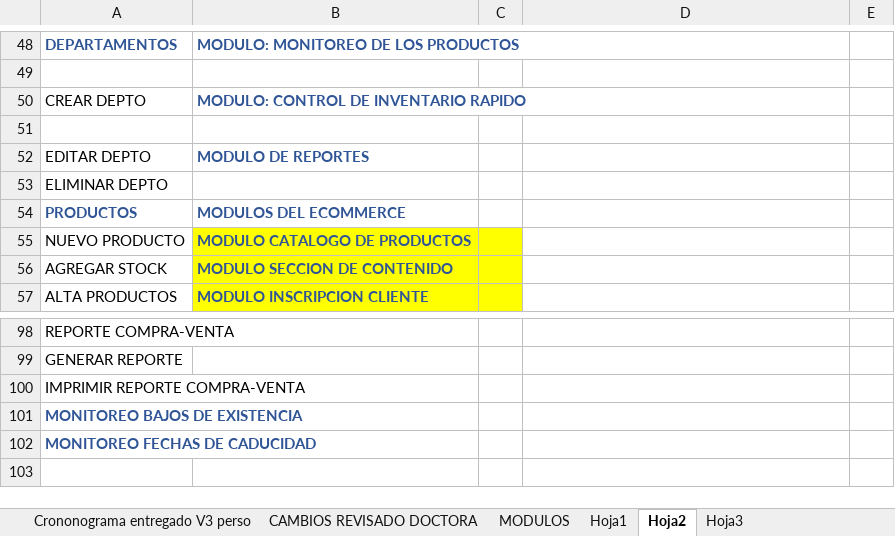
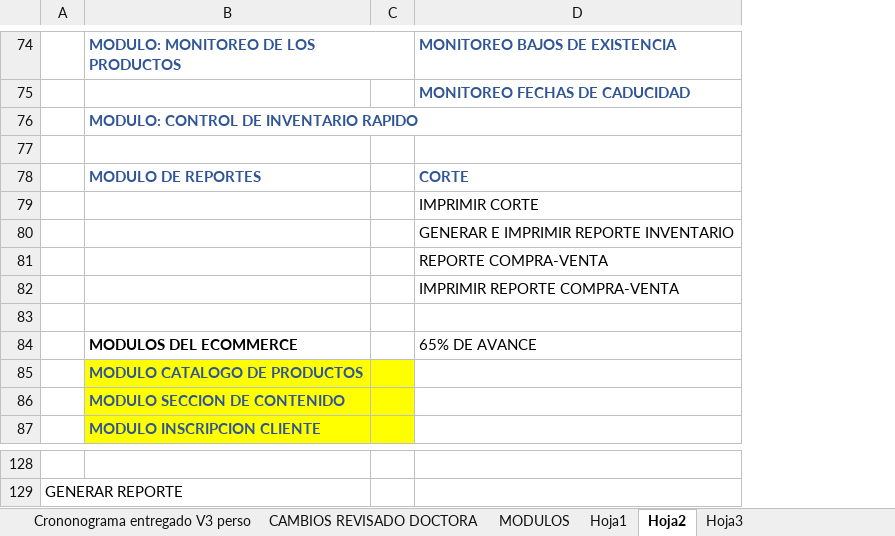
Before and after one commit to HeberZabdiel/FarmaciaGiDocumentos, an Excel workbook: SPRINT 1/CRONOGRAMA VERSUS 3.xlsx, sheet Hoja2, drawn as a sheet; only a part is shown, gaps mark what is left out; values as stored, in another font and other column widths than the file's, no borders; table styles not drawn; removed rows and columns are numbered as before the commit, all else as after; the diff covers the shown part only; the diff names each change by its address in the sheet, - before the commit and + after, or states it on an @@ line.

```diff
--- a/SPRINT 1/CRONOGRAMA VERSUS 3.xlsx (sheet Hoja2)
+++ b/SPRINT 1/CRONOGRAMA VERSUS 3.xlsx (sheet Hoja2)
-column A, rows 48-57: DEPARTAMENTOS |  | CREAR DEPTO |  | EDITAR DEPTO | ELIMINAR DEPTO | PRODUCTOS | NUEVO PRODUCTO | AGREGAR STOCK | ALTA PRODUCTOS; rows 98-99: REPORTE COMPRA-VENTA | GENERAR REPORTE
+column A, row 129: GENERAR REPORTE
-column E, empty
-D74: (empty)
+D74: MONITOREO BAJOS DE EXISTENCIA
-D75: (empty)
+D75: MONITOREO FECHAS DE CADUCIDAD
-D78: (empty)
+D78: CORTE
+row 79:  |  |  | IMPRIMIR CORTE
+row 80:  |  |  | GENERAR E IMPRIMIR REPORTE INVENTARIO
+row 81:  |  |  | REPORTE COMPRA-VENTA
+row 82:  |  |  | IMPRIMIR REPORTE COMPRA-VENTA
-B84 text colour: #2F5597
+B84 text colour: black
-D84: (empty)
+D84: 65% DE AVANCE
-row 100: IMPRIMIR REPORTE COMPRA-VENTA
-row 101: MONITOREO BAJOS DE EXISTENCIA
-row 102: MONITOREO FECHAS DE CADUCIDAD
```
Also changed, not shown: 41 added rows, 15 removed rows, 2 moved rows, 13 edited cells and cell formats elsewhere in this sheet, sheet Hoja1, 4 other files.
